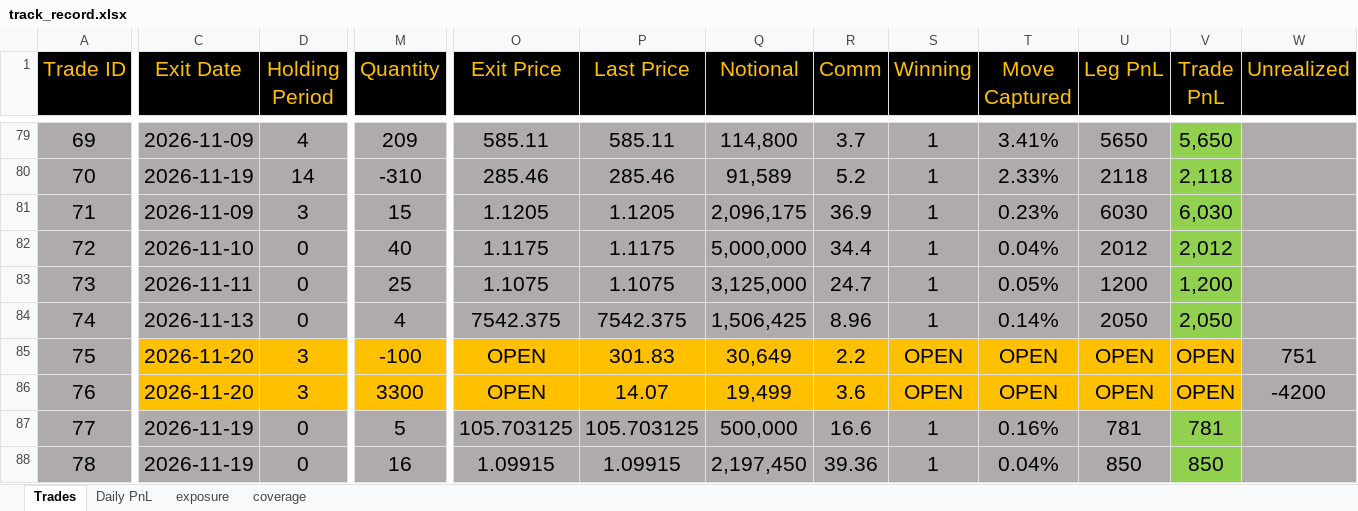
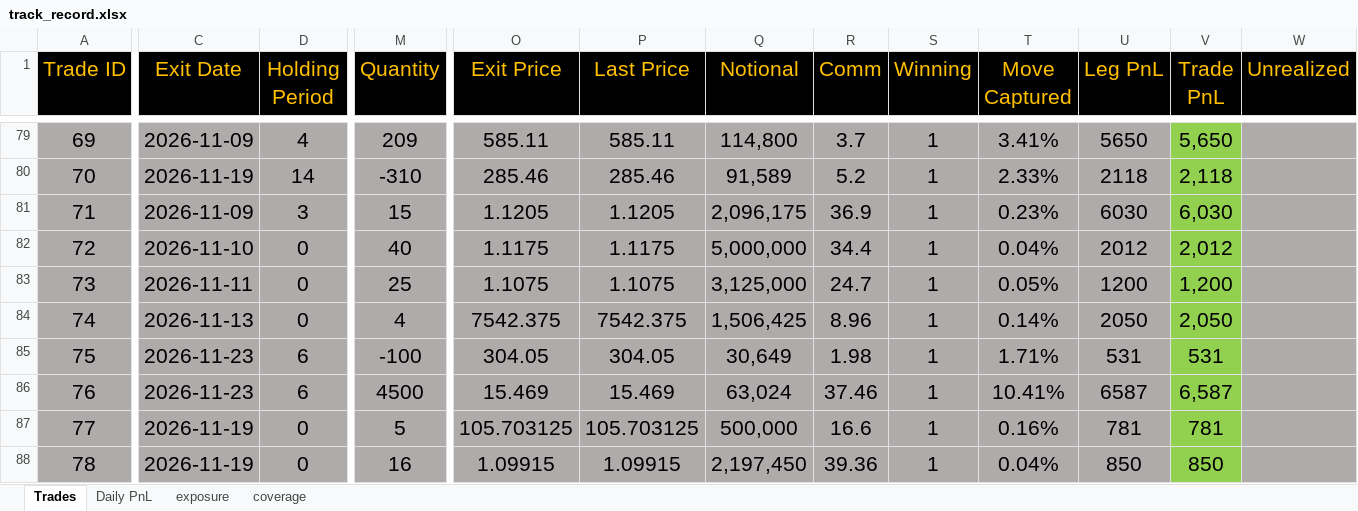
Before and after one commit to bkayabkaya/bookmonitor, an Excel workbook: track_record.xlsx, sheet Trades, drawn as a sheet; only a part is shown, gaps mark what is left out; values as stored, in another font and other column widths than the file's, no borders; the diff covers the shown part only; the diff names each change by its address in the sheet, - before the commit and + after, or states it on an @@ line.

```diff
--- a/track_record.xlsx (sheet Trades)
+++ b/track_record.xlsx (sheet Trades)
-C85:C86 (Exit Date): 2026-11-20
+C85:C86 (Exit Date): 2026-11-23
-C85:U86 fill: #FFC000
+C85:U86 fill: #AFABAB
-D85:D86 (Holding Period): 3
+D85:D86 (Holding Period): 6
-O85 (Exit Price): OPEN
+O85 (Exit Price): 304.05
-P85 (Last Price): 301.83
+P85 (Last Price): 304.05
-R85 (Comm): 2.2
+R85 (Comm): 1.98
-S85:S86 (Winning): OPEN
+S85:S86 (Winning): 1
-T85 (Move Captured): OPEN
+T85 (Move Captured): 1.71%
-U85 (Leg PnL): OPEN
+U85 (Leg PnL): 531
-V85 (Trade PnL): OPEN
+V85 (Trade PnL): 531
-V85:V86 fill: #FFC000
+V85:V86 fill: #92D050
-W85 (Unrealized): 751
+W85 (Unrealized): (empty)
-M86 (Quantity): 3300
+M86 (Quantity): 4500
-O86 (Exit Price): OPEN
+O86 (Exit Price): 15.469
-P86 (Last Price): 14.07
+P86 (Last Price): 15.469
-Q86 (Notional): 19,499
+Q86 (Notional): 63,024
-R86 (Comm): 3.6
+R86 (Comm): 37.46
-T86 (Move Captured): OPEN
+T86 (Move Captured): 10.41%
-U86 (Leg PnL): OPEN
+U86 (Leg PnL): 6587
-V86 (Trade PnL): OPEN
+V86 (Trade PnL): 6,587
-W86 (Unrealized): -4200
+W86 (Unrealized): (empty)
```
Also changed, not shown: 53 edited cells and cell formats elsewhere in this sheet, sheet exposure, sheet Daily PnL, 1 other file.
